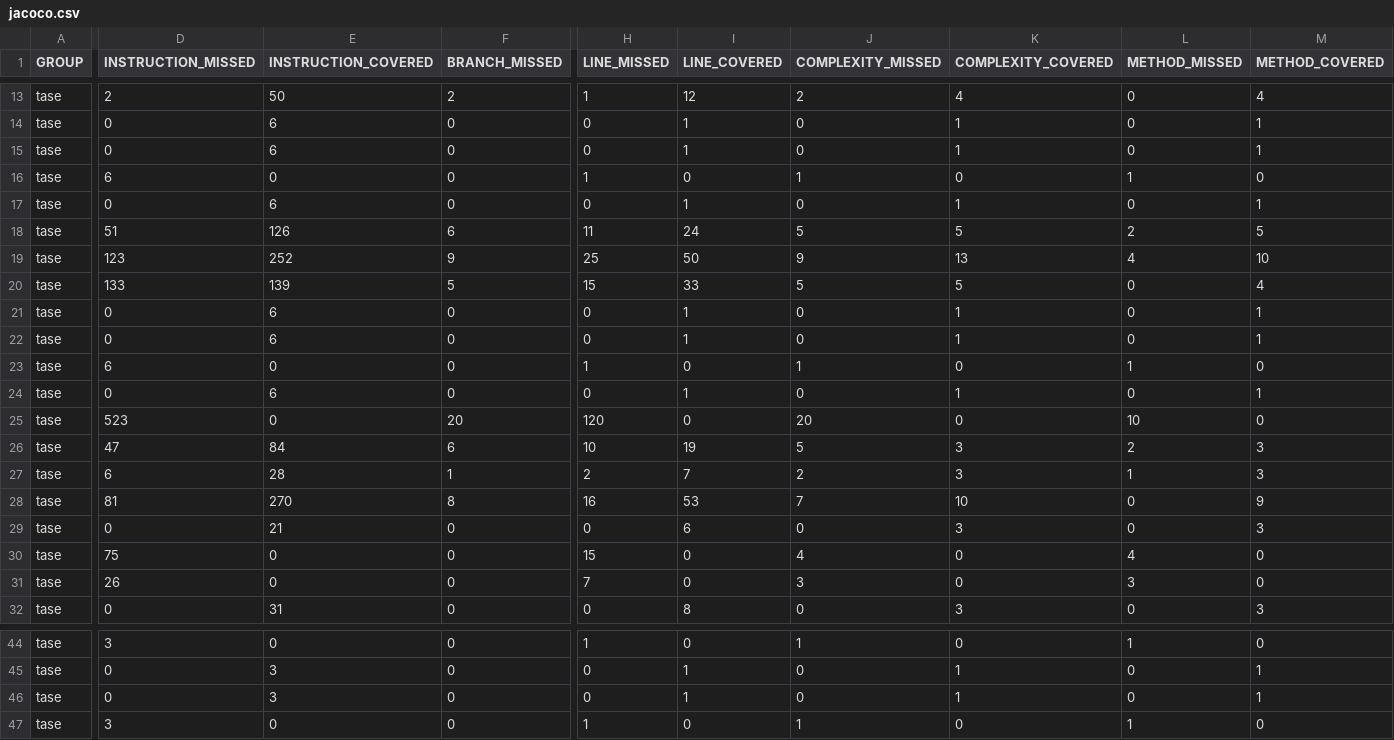
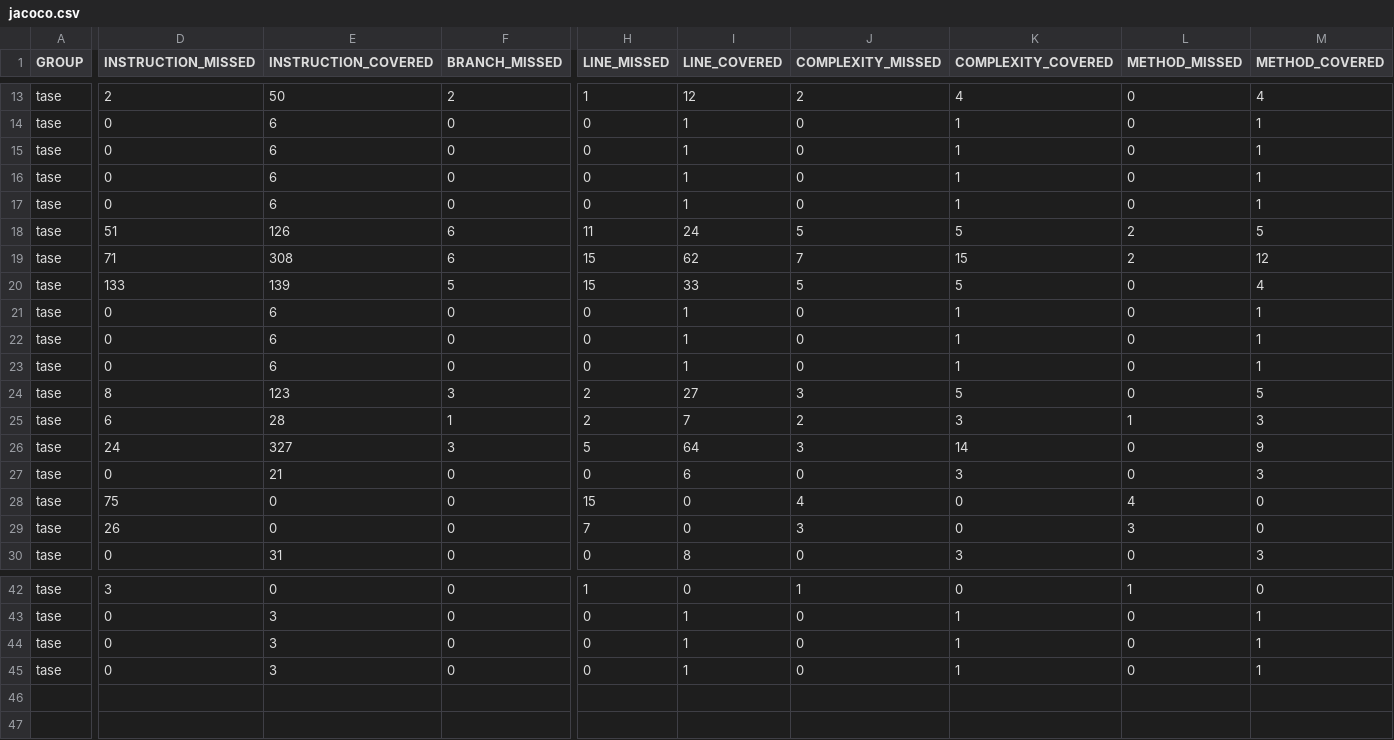
Before and after one commit to arnonm/mayatase, a CSV file: tase/target/site/jacoco/jacoco.csv, drawn as a sheet; only a part is shown, gaps mark what is left out; removed rows and columns are numbered as before the commit, all else as after; rows hold the shown columns only; the diff covers the shown part only; the diff names each change by its address in the sheet, - before the commit and + after, or states it on an @@ line.

```diff
--- a/tase/target/site/jacoco/jacoco.csv
+++ b/tase/target/site/jacoco/jacoco.csv
-D16 (INSTRUCTION_MISSED): 6
+D16 (INSTRUCTION_MISSED): 0
-E16 (INSTRUCTION_COVERED): 0
+E16 (INSTRUCTION_COVERED): 6
-H16 (LINE_MISSED): 1
+H16 (LINE_MISSED): 0
-I16 (LINE_COVERED): 0
+I16 (LINE_COVERED): 1
-J16 (COMPLEXITY_MISSED): 1
+J16 (COMPLEXITY_MISSED): 0
-K16 (COMPLEXITY_COVERED): 0
+K16 (COMPLEXITY_COVERED): 1
-L16 (METHOD_MISSED): 1
+L16 (METHOD_MISSED): 0
-M16 (METHOD_COVERED): 0
+M16 (METHOD_COVERED): 1
-row 19: tase | 123 | 252 | 9 | 25 | 50 | 9 | 13 | 4 | 10
+row 19: tase | 71 | 308 | 6 | 15 | 62 | 7 | 15 | 2 | 12
-row 23: tase | 6 | 0 | 0 | 1 | 0 | 1 | 0 | 1 | 0
-row 25: tase | 523 | 0 | 20 | 120 | 0 | 20 | 0 | 10 | 0
-row 26: tase | 47 | 84 | 6 | 10 | 19 | 5 | 3 | 2 | 3
+row 24: tase | 8 | 123 | 3 | 2 | 27 | 3 | 5 | 0 | 5
-D26 (INSTRUCTION_MISSED): 81
+D26 (INSTRUCTION_MISSED): 24
-E26 (INSTRUCTION_COVERED): 270
+E26 (INSTRUCTION_COVERED): 327
-F26 (BRANCH_MISSED): 8
+F26 (BRANCH_MISSED): 3
-H26 (LINE_MISSED): 16
+H26 (LINE_MISSED): 5
-I26 (LINE_COVERED): 53
+I26 (LINE_COVERED): 64
-J26 (COMPLEXITY_MISSED): 7
+J26 (COMPLEXITY_MISSED): 3
-K26 (COMPLEXITY_COVERED): 10
+K26 (COMPLEXITY_COVERED): 14
-D45 (INSTRUCTION_MISSED): 3
+D45 (INSTRUCTION_MISSED): 0
-E45 (INSTRUCTION_COVERED): 0
+E45 (INSTRUCTION_COVERED): 3
-H45 (LINE_MISSED): 1
+H45 (LINE_MISSED): 0
-I45 (LINE_COVERED): 0
+I45 (LINE_COVERED): 1
-J45 (COMPLEXITY_MISSED): 1
+J45 (COMPLEXITY_MISSED): 0
-K45 (COMPLEXITY_COVERED): 0
+K45 (COMPLEXITY_COVERED): 1
-L45 (METHOD_MISSED): 1
+L45 (METHOD_MISSED): 0
-M45 (METHOD_COVERED): 0
+M45 (METHOD_COVERED): 1
```
Also changed, not shown: 17 edited cells elsewhere in this file, 40 other files.
